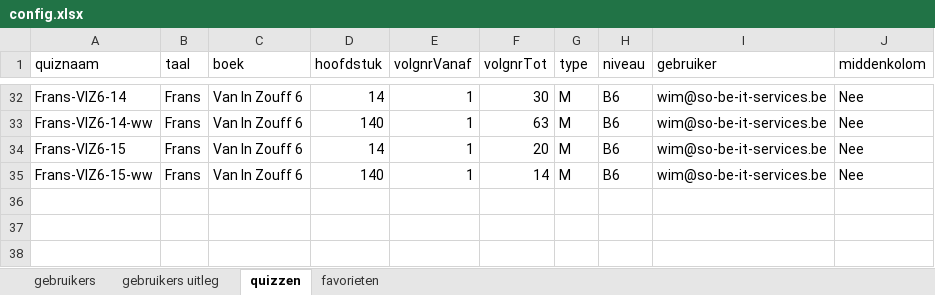
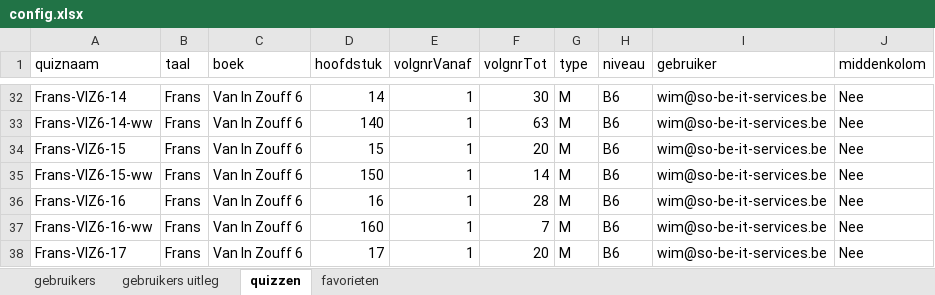
Before and after one commit to WimSohier1975/LatinQuiz, an Excel workbook: config.xlsx, sheet quizzen, drawn as a sheet; only a part is shown, gaps mark what is left out; values as stored, in another font and other column widths than the file's, no borders; the diff names each change by its address in the sheet, - before the commit and + after, or states it on an @@ line.

```diff
--- a/config.xlsx (sheet quizzen)
+++ b/config.xlsx (sheet quizzen)
-D34 (hoofdstuk): 14
+D34 (hoofdstuk): 15
-D35 (hoofdstuk): 140
+D35 (hoofdstuk): 150
+row 36: Frans-VIZ6-16 | Frans | Van In Zouff 6 | 16 | 1 | 28 | M | B6 | wim@so-be-it-services.be | Nee
+row 37: Frans-VIZ6-16-ww | Frans | Van In Zouff 6 | 160 | 1 | 7 | M | B6 | wim@so-be-it-services.be | Nee
+row 38: Frans-VIZ6-17 | Frans | Van In Zouff 6 | 17 | 1 | 20 | M | B6 | wim@so-be-it-services.be | Nee
```
Also changed, not shown: woorden.xlsx.
